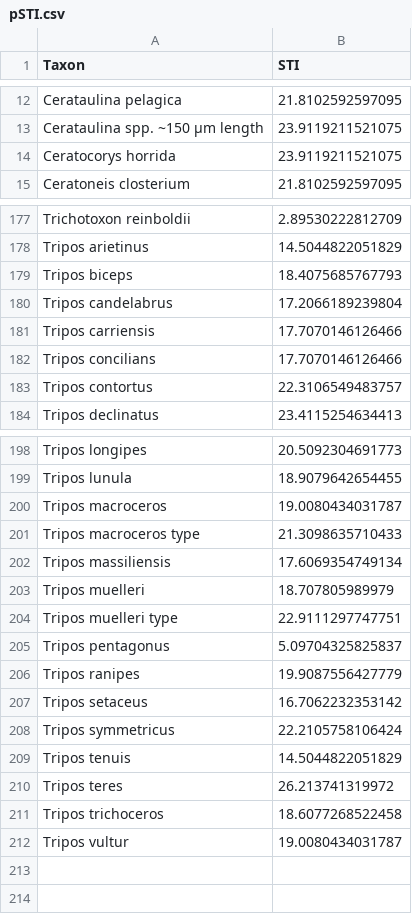
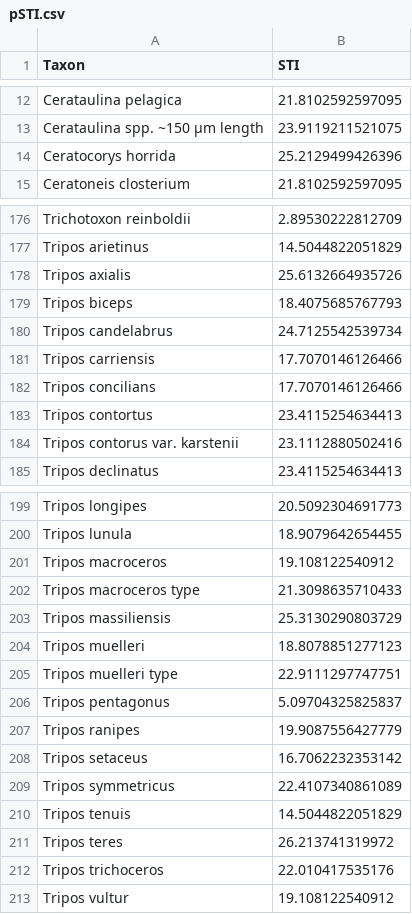
Before and after one commit to MathMarEcol/PHB_phyto_CTI, a CSV file: pSTI.csv, drawn as a sheet; only a part is shown, gaps mark what is left out; the diff covers the shown part only.

```diff
--- a/pSTI.csv
+++ b/pSTI.csv
@@ -13,3 +13,3 @@
 "Cerataulina spp. ~150 µm length",23.9119211521075
-"Ceratocorys horrida",23.9119211521075
+"Ceratocorys horrida",25.2129499426396
 "Ceratoneis closterium",21.8102592597095
@@ -178,7 +177,9 @@
 "Tripos arietinus",14.5044822051829
+"Tripos axialis",25.6132664935726
 "Tripos biceps",18.4075685767793
-"Tripos candelabrus",17.2066189239804
+"Tripos candelabrus",24.7125542539734
 "Tripos carriensis",17.7070146126466
 "Tripos concilians",17.7070146126466
-"Tripos contortus",22.3106549483757
+"Tripos contortus",23.4115254634413
+"Tripos contorus var. karstenii",23.1112880502416
 "Tripos declinatus",23.4115254634413
@@ -199,6 +200,6 @@
 "Tripos lunula",18.9079642654455
-"Tripos macroceros",19.0080434031787
+"Tripos macroceros",19.108122540912
 "Tripos macroceros type",21.3098635710433
-"Tripos massiliensis",17.6069354749134
-"Tripos muelleri",18.707805989979
+"Tripos massiliensis",25.3130290803729
+"Tripos muelleri",18.8078851277123
 "Tripos muelleri type",22.9111297747751
@@ -207,6 +208,6 @@
 "Tripos setaceus",16.7062232353142
-"Tripos symmetricus",22.2105758106424
+"Tripos symmetricus",22.4107340861089
 "Tripos tenuis",14.5044822051829
 "Tripos teres",26.213741319972
-"Tripos trichoceros",18.6077268522458
-"Tripos vultur",19.0080434031787
+"Tripos trichoceros",22.010417535176
+"Tripos vultur",19.108122540912
```
Also changed, not shown: 1 removed row and 9 edited cells elsewhere in this file, imos_data.csv, 5 other files.
